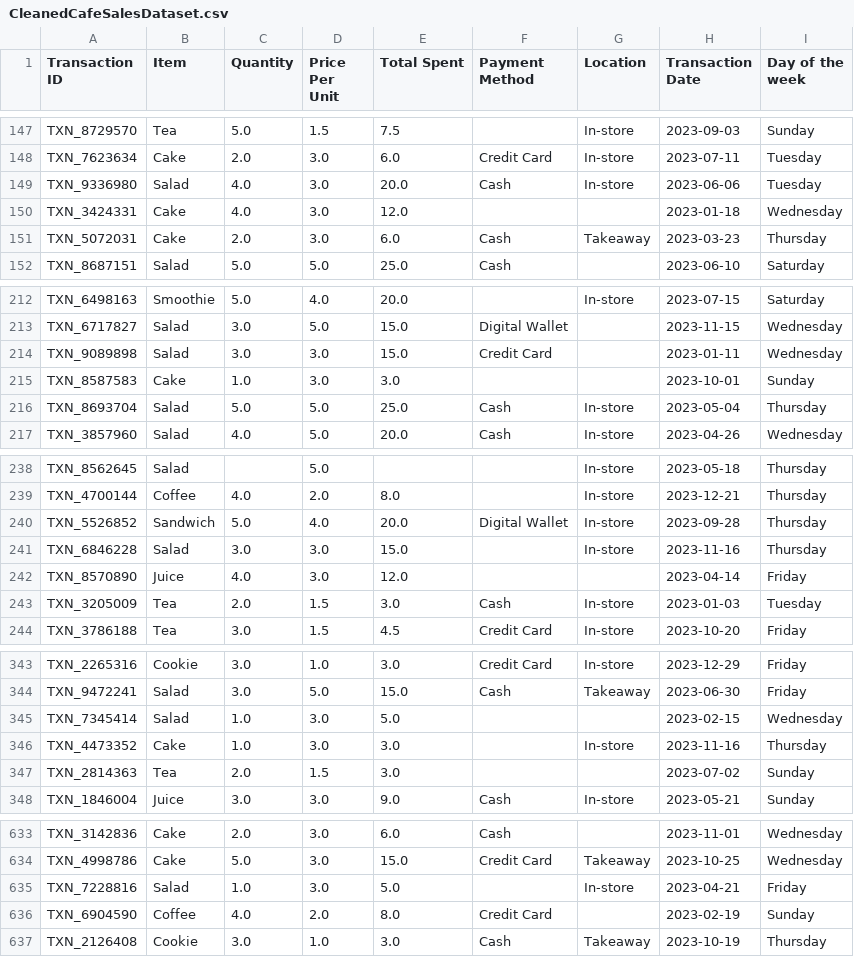
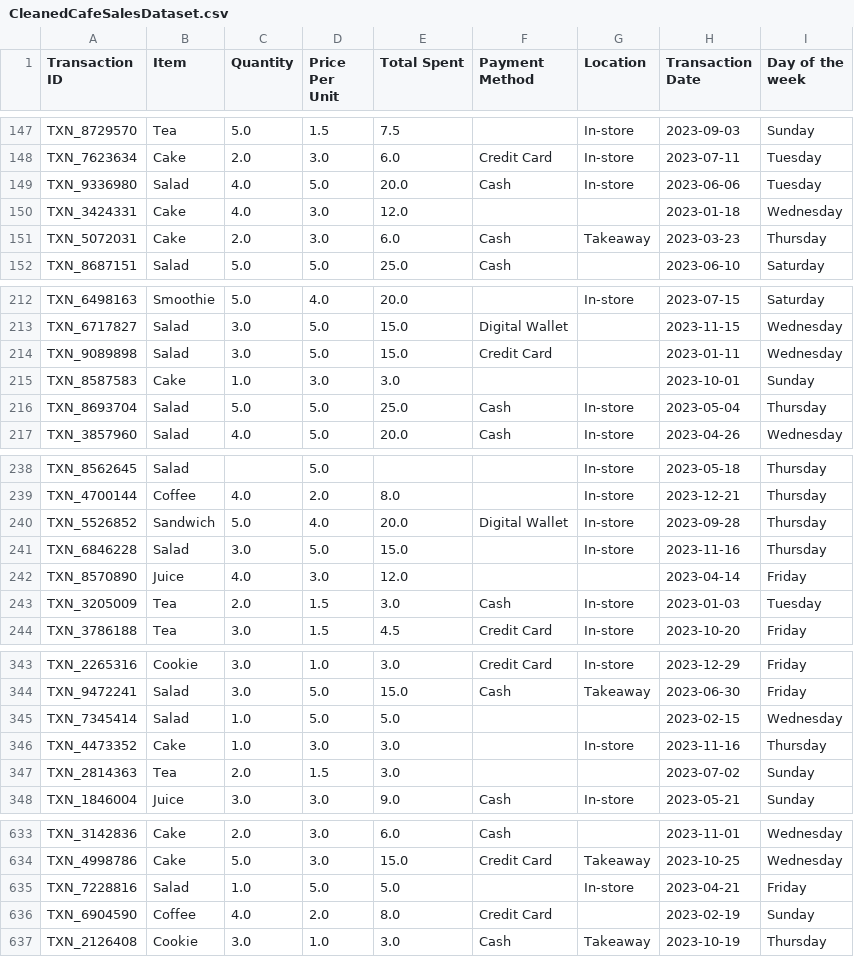
Before and after one commit to erf946/cafe-sales-data-cleaning, a CSV file: CleanedCafeSalesDataset.csv, drawn as a sheet; only a part is shown, gaps mark what is left out; the diff covers the shown part only.

Commit message:
Fixing some logical issues and wrong price of a product

```diff
--- a/CleanedCafeSalesDataset.csv
+++ b/CleanedCafeSalesDataset.csv
@@ -148,3 +148,3 @@ TXN_8729570,Tea,5.0,1.5,7.5,,In-store,2023-09-03,Sunday
 TXN_7623634,Cake,2.0,3.0,6.0,Credit Card,In-store,2023-07-11,Tuesday
-TXN_9336980,Salad,4.0,3.0,20.0,Cash,In-store,2023-06-06,Tuesday
+TXN_9336980,Salad,4.0,5.0,20.0,Cash,In-store,2023-06-06,Tuesday
 TXN_3424331,Cake,4.0,3.0,12.0,,,2023-01-18,Wednesday
@@ -213,3 +213,3 @@ TXN_6498163,Smoothie,5.0,4.0,20.0,,In-store,2023-07-15,Saturday
 TXN_6717827,Salad,3.0,5.0,15.0,Digital Wallet,,2023-11-15,Wednesday
-TXN_9089898,Salad,3.0,3.0,15.0,Credit Card,,2023-01-11,Wednesday
+TXN_9089898,Salad,3.0,5.0,15.0,Credit Card,,2023-01-11,Wednesday
 TXN_8587583,Cake,1.0,3.0,3.0,,,2023-10-01,Sunday
@@ -240,3 +240,3 @@ TXN_4700144,Coffee,4.0,2.0,8.0,,In-store,2023-12-21,Thursday
 TXN_5526852,Sandwich,5.0,4.0,20.0,Digital Wallet,In-store,2023-09-28,Thursday
-TXN_6846228,Salad,3.0,3.0,15.0,,In-store,2023-11-16,Thursday
+TXN_6846228,Salad,3.0,5.0,15.0,,In-store,2023-11-16,Thursday
 TXN_8570890,Juice,4.0,3.0,12.0,,,2023-04-14,Friday
@@ -344,3 +344,3 @@ TXN_2265316,Cookie,3.0,1.0,3.0,Credit Card,In-store,2023-12-29,Friday
 TXN_9472241,Salad,3.0,5.0,15.0,Cash,Takeaway,2023-06-30,Friday
-TXN_7345414,Salad,1.0,3.0,5.0,,,2023-02-15,Wednesday
+TXN_7345414,Salad,1.0,5.0,5.0,,,2023-02-15,Wednesday
 TXN_4473352,Cake,1.0,3.0,3.0,,In-store,2023-11-16,Thursday
@@ -634,3 +634,3 @@ TXN_3142836,Cake,2.0,3.0,6.0,Cash,,2023-11-01,Wednesday
 TXN_4998786,Cake,5.0,3.0,15.0,Credit Card,Takeaway,2023-10-25,Wednesday
-TXN_7228816,Salad,1.0,3.0,5.0,,In-store,2023-04-21,Friday
+TXN_7228816,Salad,1.0,5.0,5.0,,In-store,2023-04-21,Friday
 TXN_6904590,Coffee,4.0,2.0,8.0,Credit Card,,2023-02-19,Sunday
```
Also changed, not shown: 63 edited cells elsewhere in this file, 1 other file.
